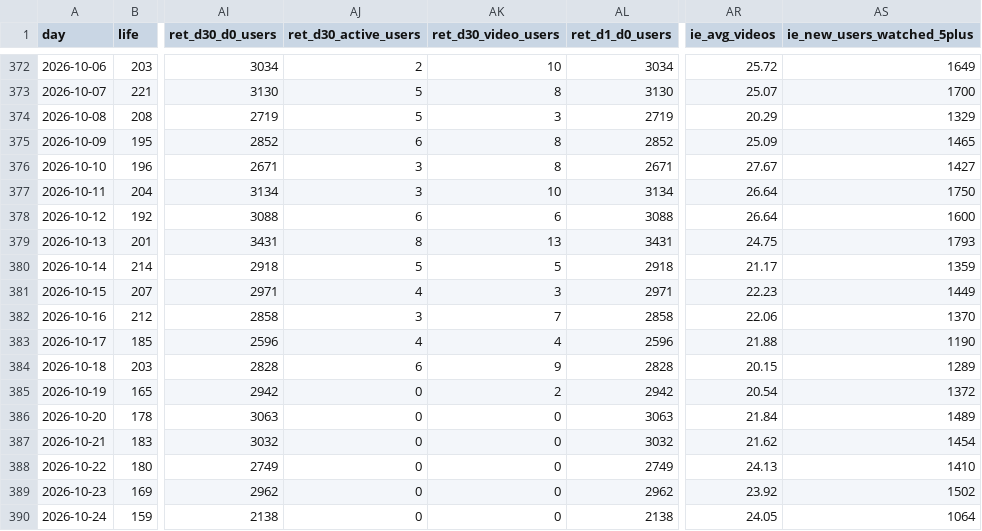
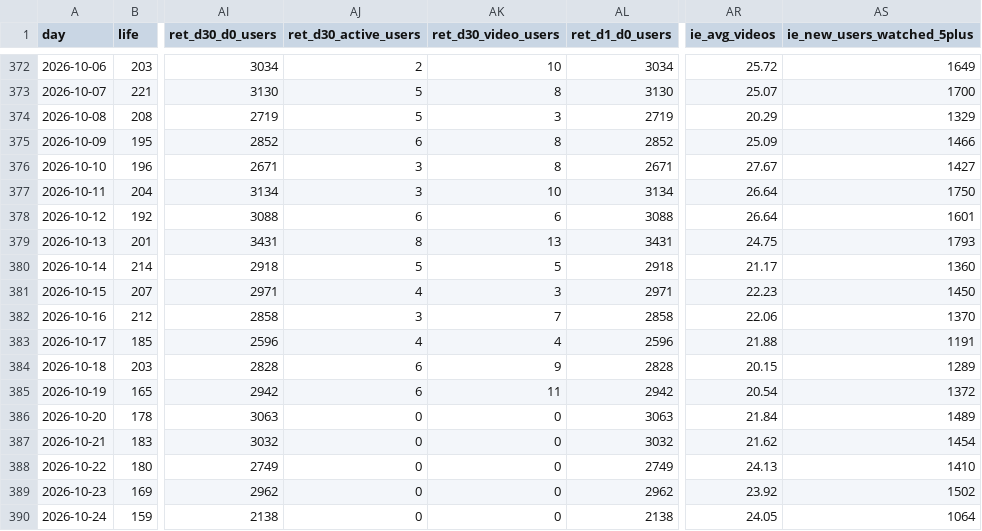
Before and after one commit to kshitijbhatiakaul/tuktuki-user-behaviour, a CSV file: data/admin/admin_daily.csv, drawn as a sheet; only a part is shown, gaps mark what is left out; the diff covers the shown part only; the diff names each change by its address in the sheet, - before the commit and + after, or states it on an @@ line.

```diff
--- a/data/admin/admin_daily.csv
+++ b/data/admin/admin_daily.csv
-AS375 (ie_new_users_watched_5plus): 1465
+AS375 (ie_new_users_watched_5plus): 1466
-AS378 (ie_new_users_watched_5plus): 1600
+AS378 (ie_new_users_watched_5plus): 1601
-AS380 (ie_new_users_watched_5plus): 1359
+AS380 (ie_new_users_watched_5plus): 1360
-AS381 (ie_new_users_watched_5plus): 1449
+AS381 (ie_new_users_watched_5plus): 1450
-AS383 (ie_new_users_watched_5plus): 1190
+AS383 (ie_new_users_watched_5plus): 1191
-AJ385 (ret_d30_active_users): 0
+AJ385 (ret_d30_active_users): 6
-AK385 (ret_d30_video_users): 2
+AK385 (ret_d30_video_users): 11
```
Also changed, not shown: 1 added row and 73 edited cells elsewhere in this file, data/admin/series_windows.csv, 2 other files.
